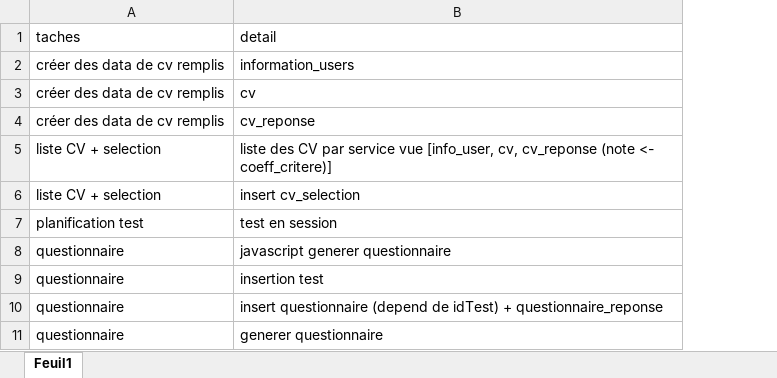
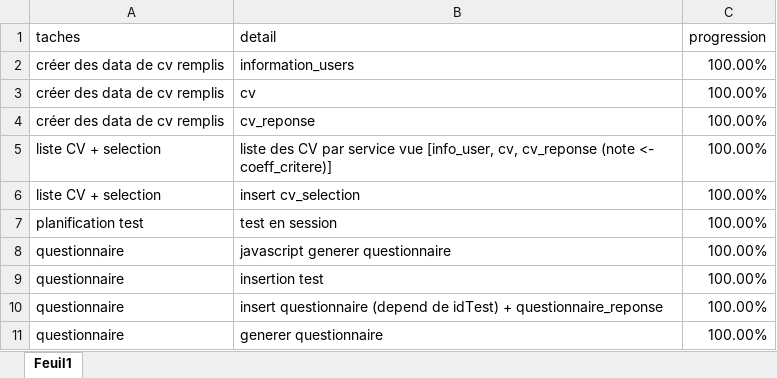
Before and after one commit to yoan1601/RH_prod, an Excel workbook: tools/TODO.xlsx, sheet Feuil1, drawn as a sheet; only a part is shown; values as stored, in another font and other column widths than the file's, no borders; the diff names each change by its address in the sheet, - before the commit and + after, or states it on an @@ line.

```diff
--- a/tools/TODO.xlsx (sheet Feuil1)
+++ b/tools/TODO.xlsx (sheet Feuil1)
+column C (progression), rows 2-11: all 100.00%
```
Also changed, not shown: 14 other files.
